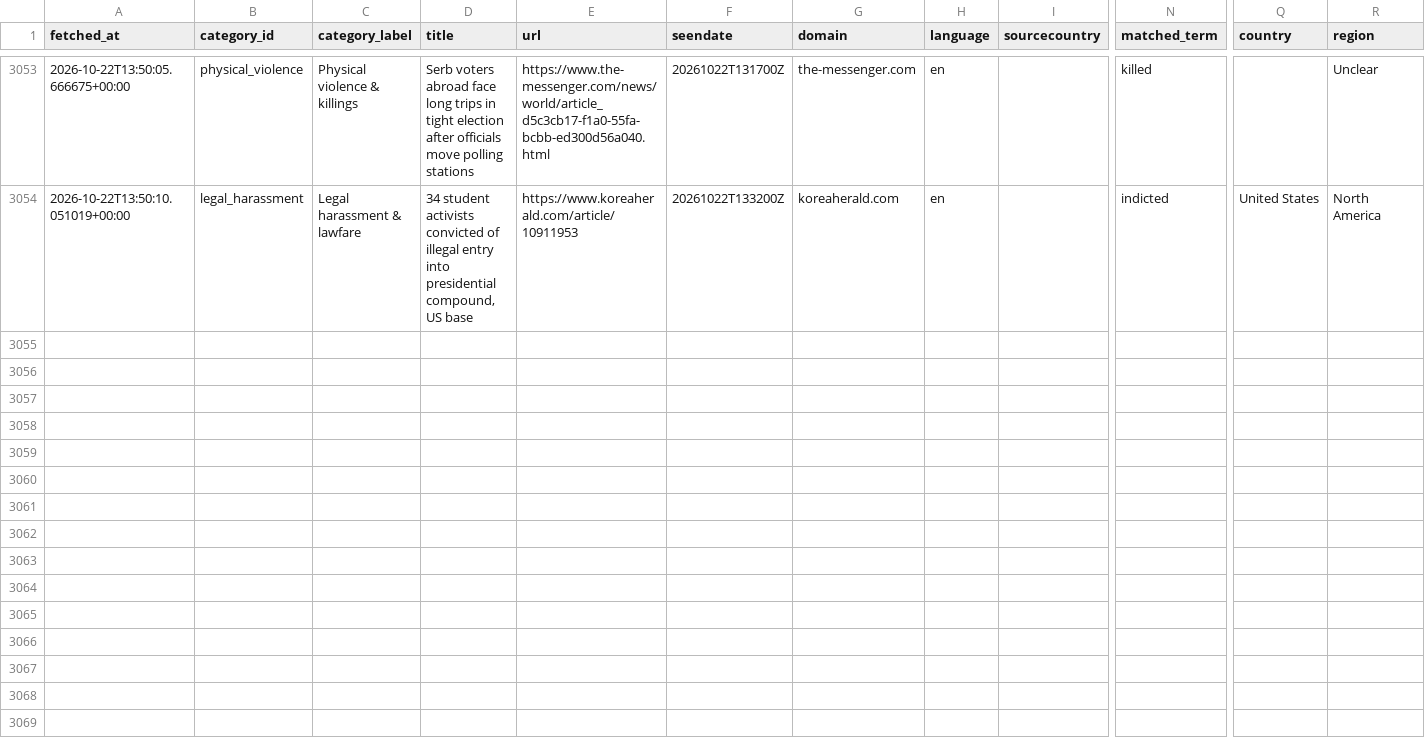
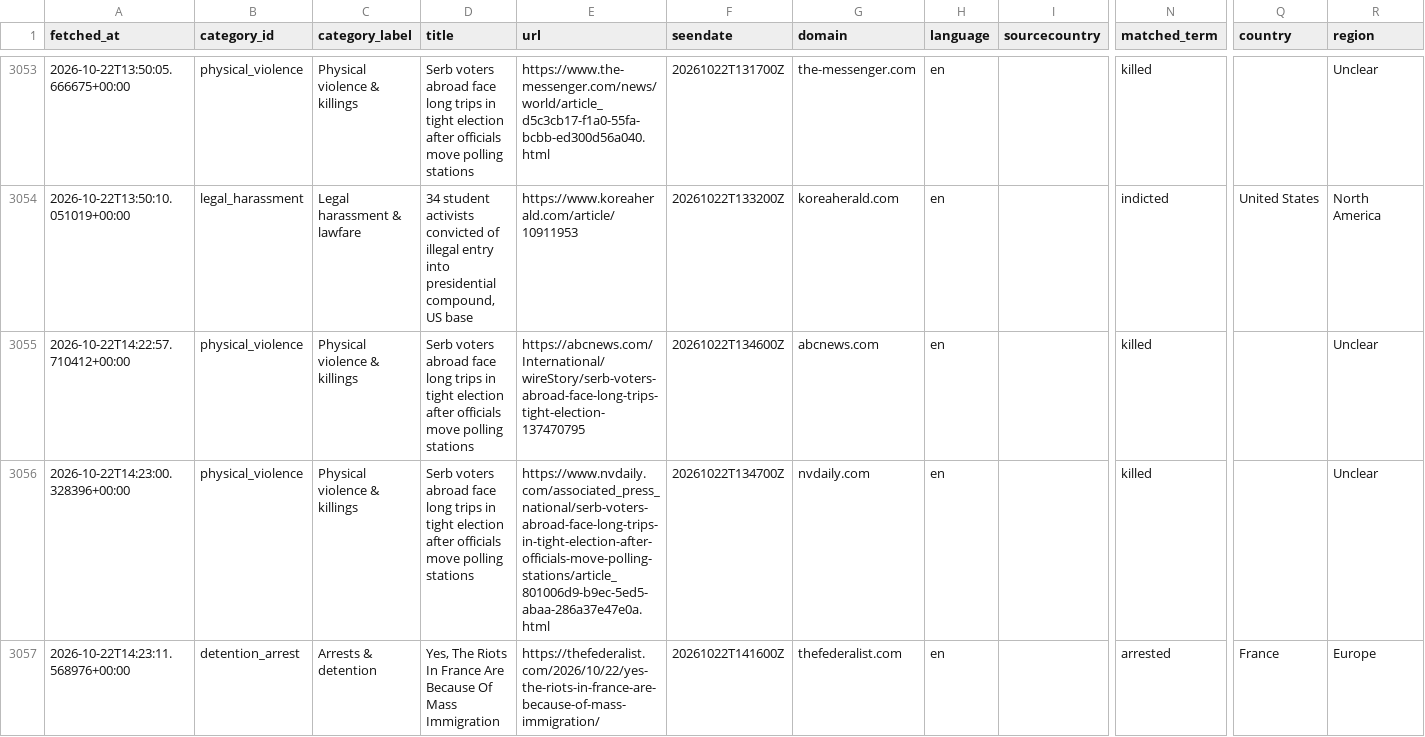
Before and after one commit to 9g98gyb746-gif/Student-Activism-Monitor, a CSV file: data/hits.csv, drawn as a sheet; only a part is shown, gaps mark what is left out; rows hold the shown columns only; the diff names each change by its address in the sheet, - before the commit and + after, or states it on an @@ line.

```diff
--- a/data/hits.csv
+++ b/data/hits.csv
+row 3055: 2026-10-22T14:22:57.710412+00:00 | physical_violence | Physical violence & killings | Serb voters abroad face long trips in tight election after officials move polling stations | https://abcnews.com/International/wireStory/serb-voters-abroad-face-long-trips-tight-election-137470795 | 20261022T134600Z | abcnews.com | en |  | killed |  | Unclear
+row 3056: 2026-10-22T14:23:00.328396+00:00 | physical_violence | Physical violence & killings | Serb voters abroad face long trips in tight election after officials move polling stations | https://www.nvdaily.com/associated_press_national/serb-voters-abroad-face-long-trips-in-tight-election-after-officials-move-polling-stations/article_801006d9-b9ec-5ed5-abaa-286a37e47e0a.html | 20261022T134700Z | nvdaily.com | en |  | killed |  | Unclear
+row 3057: 2026-10-22T14:23:11.568976+00:00 | detention_arrest | Arrests & detention | Yes, The Riots In France Are Because Of Mass Immigration | https://thefederalist.com/2026/10/22/yes-the-riots-in-france-are-because-of-mass-immigration/ | 20261022T141600Z | thefederalist.com | en |  | arrested | France | Europe
```
Also changed, not shown: 2 other files.
